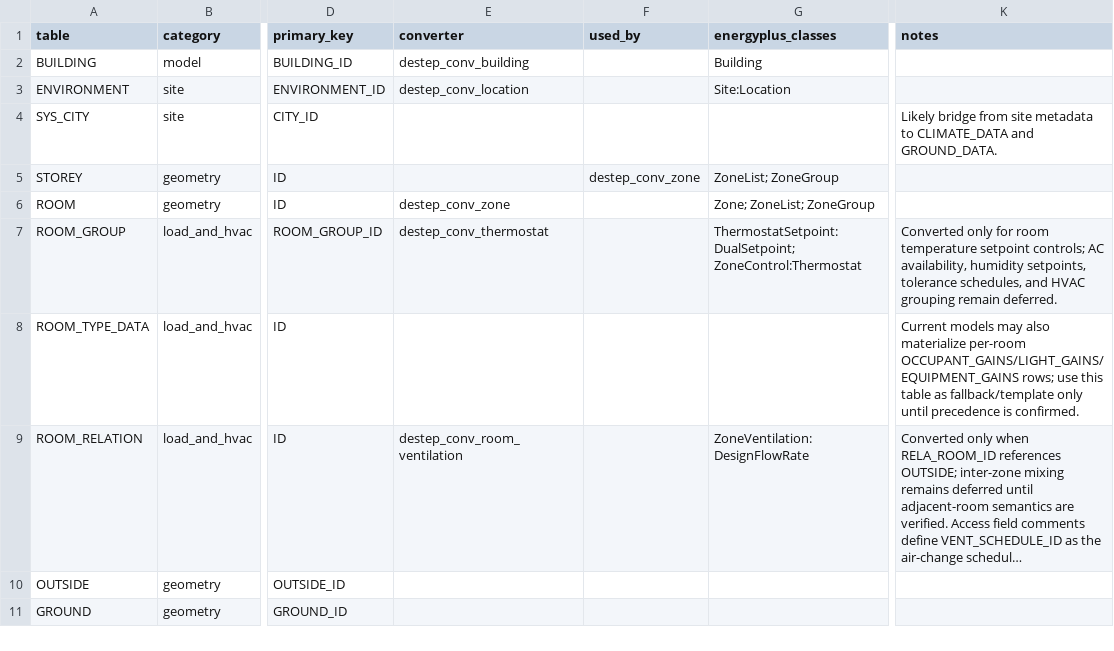
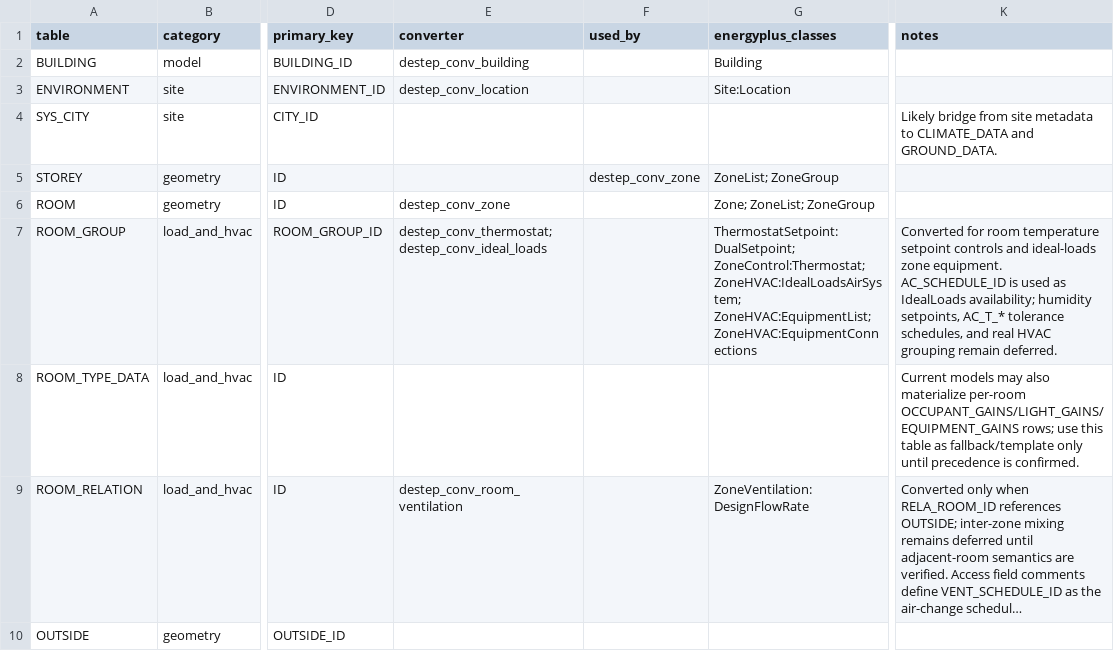
Before and after one commit to hongyuanjia/destep, a TSV file: inst/schema/tables.tsv, drawn as a sheet; only a part is shown, gaps mark what is left out; the shorter side is filled out with more unchanged rows; long unchanged cells end in …; the diff names each change by its address in the sheet, - before the commit and + after, or states it on an @@ line.

```diff
--- a/inst/schema/tables.tsv
+++ b/inst/schema/tables.tsv
-E7 (converter): destep_conv_thermostat
+E7 (converter): destep_conv_thermostat; destep_conv_ideal_loads
-G7 (energyplus_classes): ThermostatSetpoint:DualSetpoint; ZoneControl:Thermostat
+G7 (energyplus_classes): ThermostatSetpoint:DualSetpoint; ZoneControl:Thermostat; ZoneHVAC:IdealLoadsAirSystem; ZoneHVAC:EquipmentList; ZoneHVAC:EquipmentConnections
-K7 (notes): Converted only for room temperature setpoint controls; AC availability, humidity setpoints, tolerance schedules, and HVAC grouping…
+K7 (notes): Converted for room temperature setpoint controls and ideal-loads zone equipment. AC_SCHEDULE_ID is used as IdealLoads availability; humidity setpoints, AC_T_* tolerance schedules, and real HVAC grouping…
```
Also changed, not shown: inst/schema/fields.tsv, 6 other files.
